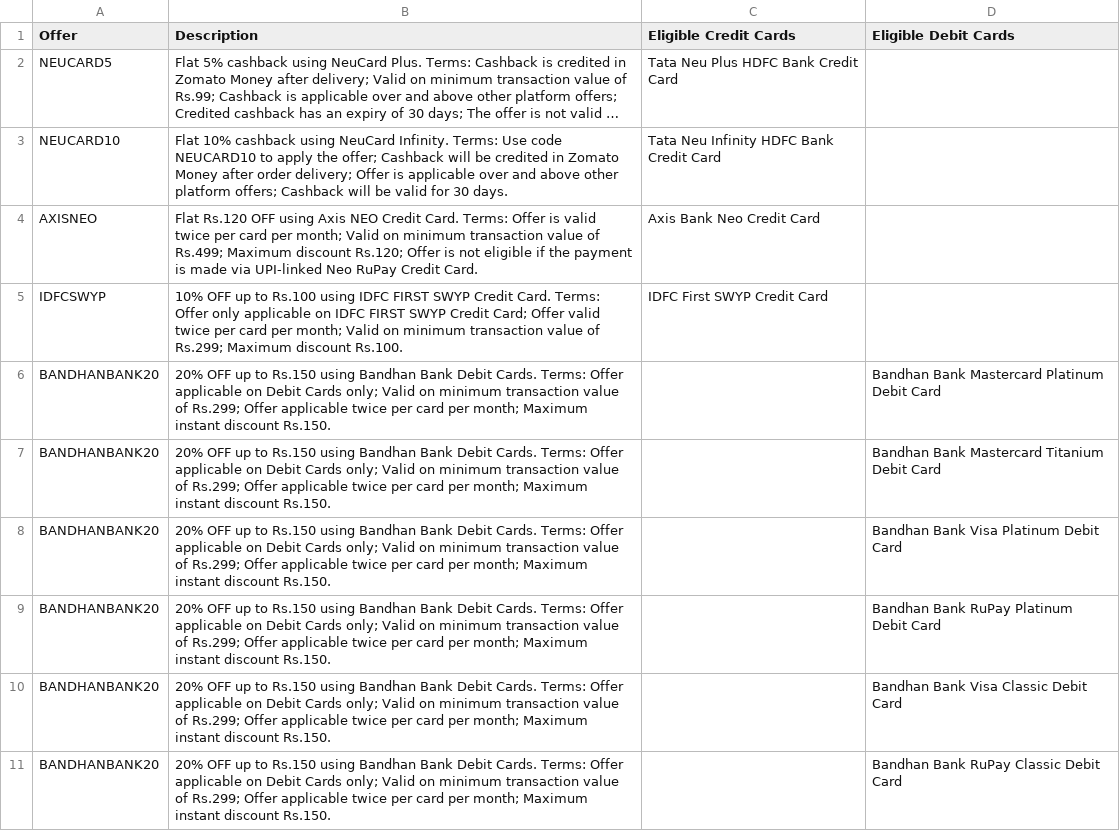
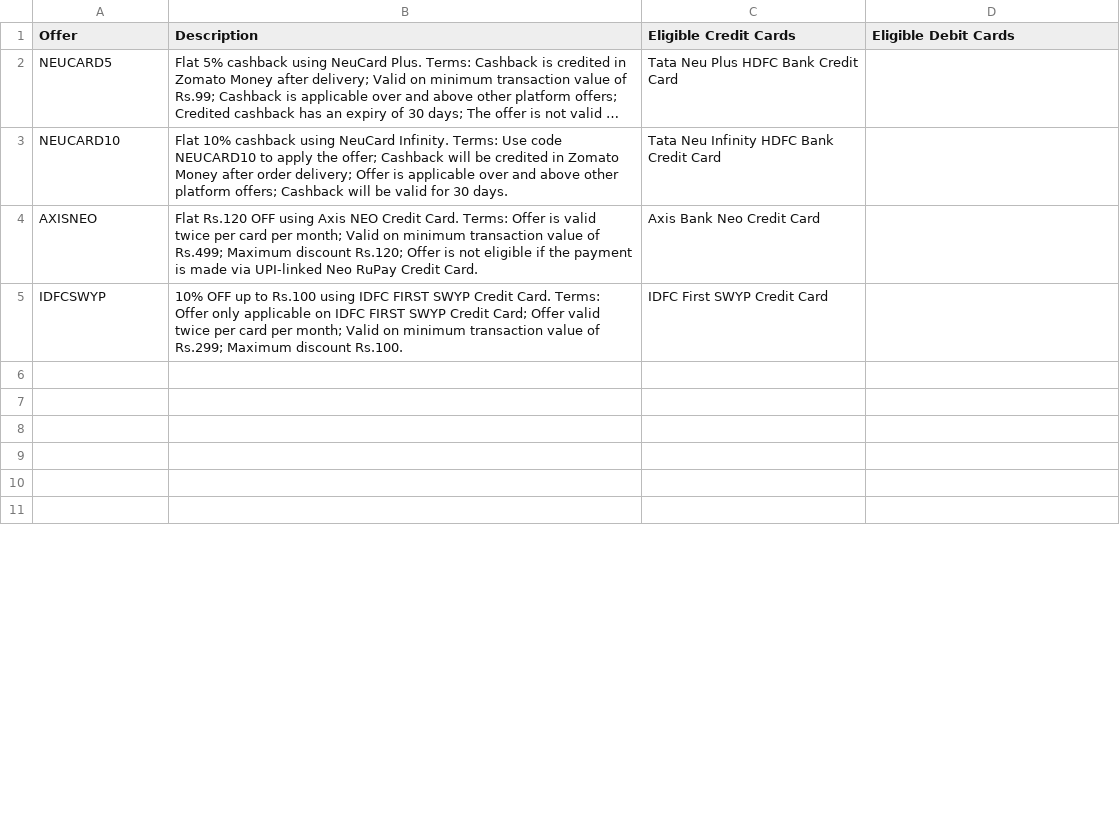
Before and after one commit to Myrupaya/swiggy-zomato-offers, a CSV file: public/Zomato.csv, drawn as a sheet; only a part is shown; long unchanged cells end in …; the diff covers the shown part only; the diff names each change by its address in the sheet, - before the commit and + after, or states it on an @@ line.

```diff
--- a/public/Zomato.csv
+++ b/public/Zomato.csv
-row 6: BANDHANBANK20 | 20% OFF up to Rs.150 using Bandhan Bank Debit Cards. Terms: Offer applicable on Debit Cards only; Valid on minimum transaction value of Rs.299; Offer applicable twice per card per month; Maximum instant discount Rs.150. |  | Bandhan Bank Mastercard Platinum Debit Card
+row 6: (empty)
-row 7: BANDHANBANK20 | 20% OFF up to Rs.150 using Bandhan Bank Debit Cards. Terms: Offer applicable on Debit Cards only; Valid on minimum transaction value of Rs.299; Offer applicable twice per card per month; Maximum instant discount Rs.150. |  | Bandhan Bank Mastercard Titanium Debit Card
+row 7: (empty)
-row 8: BANDHANBANK20 | 20% OFF up to Rs.150 using Bandhan Bank Debit Cards. Terms: Offer applicable on Debit Cards only; Valid on minimum transaction value of Rs.299; Offer applicable twice per card per month; Maximum instant discount Rs.150. |  | Bandhan Bank Visa Platinum Debit Card
+row 8: (empty)
-row 9: BANDHANBANK20 | 20% OFF up to Rs.150 using Bandhan Bank Debit Cards. Terms: Offer applicable on Debit Cards only; Valid on minimum transaction value of Rs.299; Offer applicable twice per card per month; Maximum instant discount Rs.150. |  | Bandhan Bank RuPay Platinum Debit Card
+row 9: (empty)
-row 10: BANDHANBANK20 | 20% OFF up to Rs.150 using Bandhan Bank Debit Cards. Terms: Offer applicable on Debit Cards only; Valid on minimum transaction value of Rs.299; Offer applicable twice per card per month; Maximum instant discount Rs.150. |  | Bandhan Bank Visa Classic Debit Card
+row 10: (empty)
-row 11: BANDHANBANK20 | 20% OFF up to Rs.150 using Bandhan Bank Debit Cards. Terms: Offer applicable on Debit Cards only; Valid on minimum transaction value of Rs.299; Offer applicable twice per card per month; Maximum instant discount Rs.150. |  | Bandhan Bank RuPay Classic Debit Card
+row 11: (empty)
```
Also changed, not shown: 32 added rows, 6 removed rows and 18 edited cells elsewhere in this file, 1 other file.
